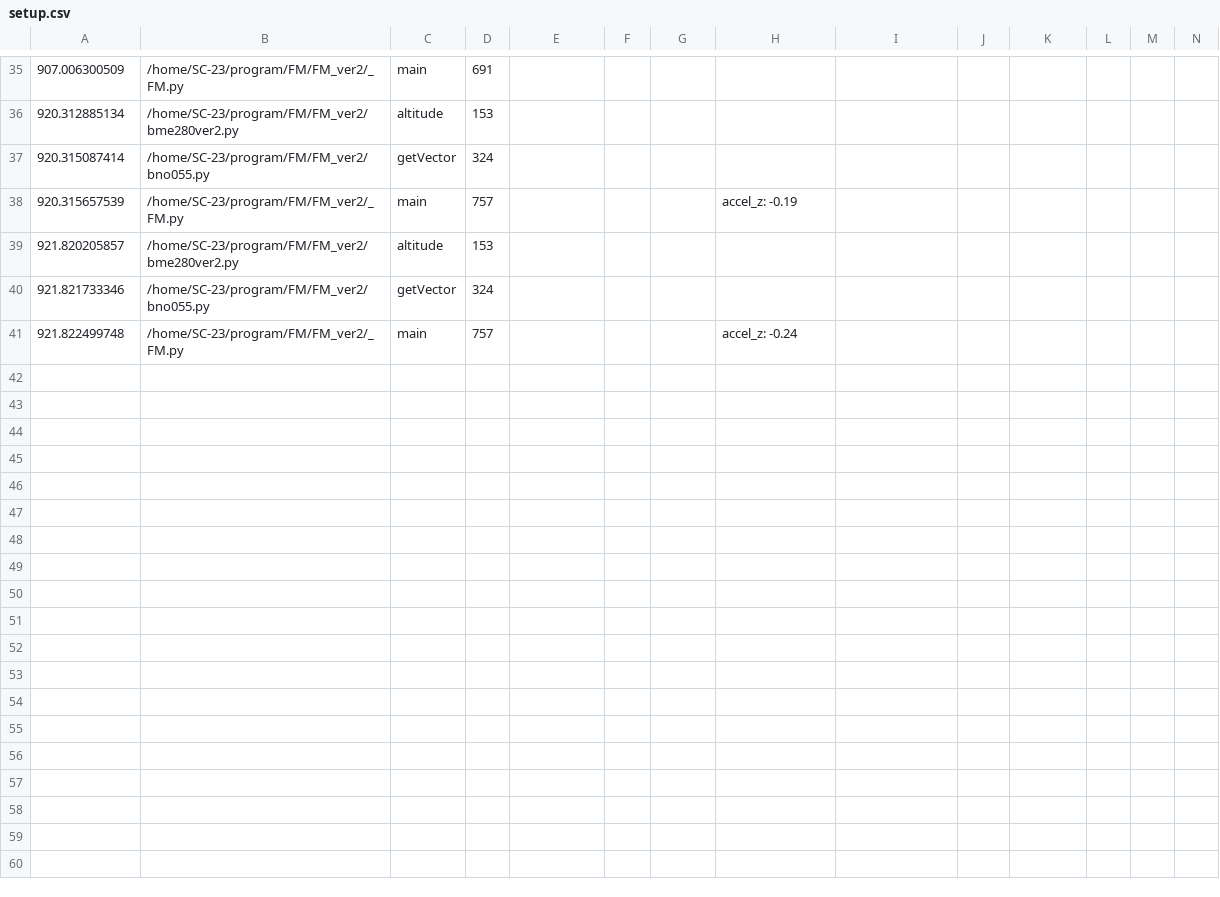
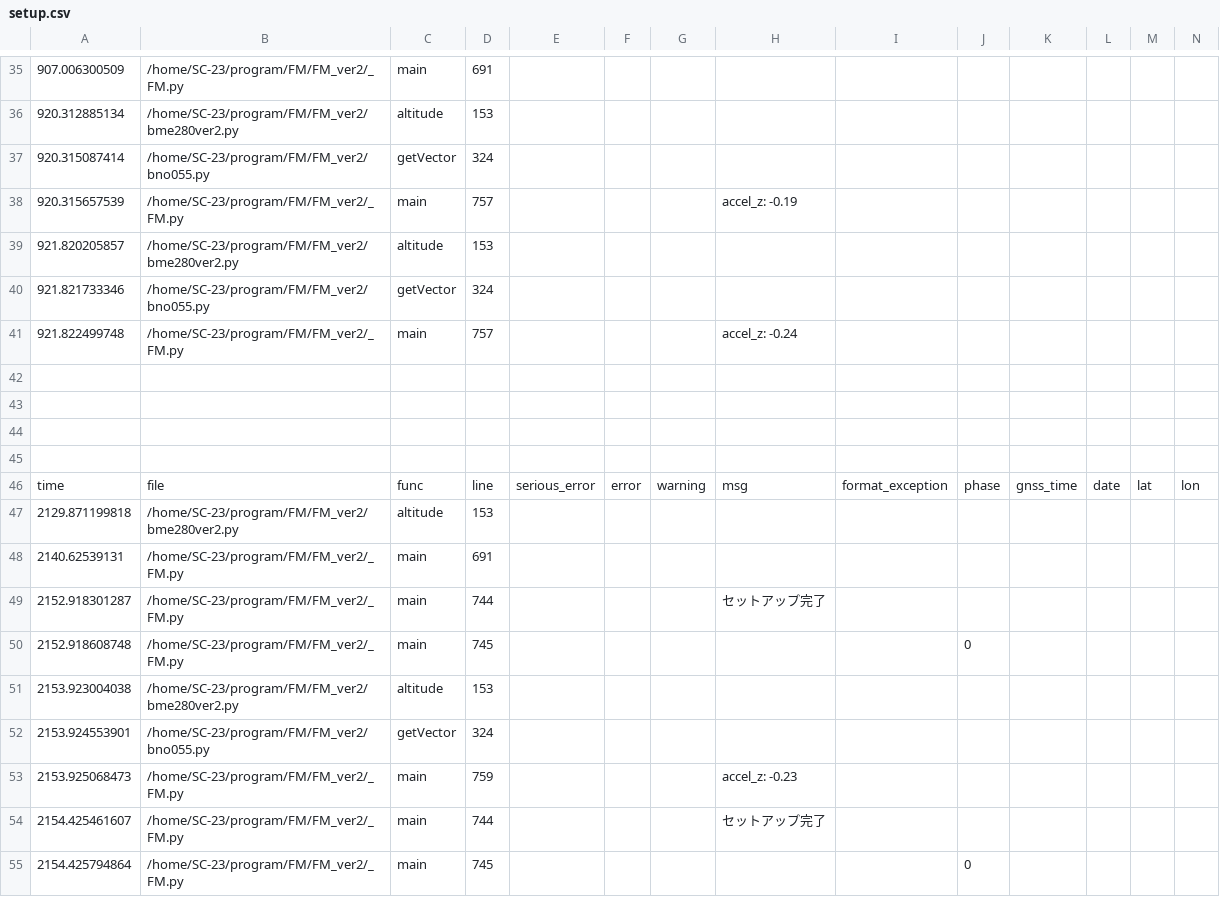
Before and after one commit to Akatoki-Saidai/SC-23, a CSV file: setup.csv, drawn as a sheet; only a part is shown, gaps mark what is left out; rows hold the shown columns only; the diff names each change by its address in the sheet, - before the commit and + after, or states it on an @@ line.

Commit message:
Update setup.csv

```diff
--- a/setup.csv
+++ b/setup.csv
+row 42: (empty)
+row 43: (empty)
+row 44: (empty)
+row 45: (empty)
+row 46: time | file | func | line | serious_error | error | warning | msg | format_exception | phase | gnss_time | date | lat | lon
+row 47: 2129.871199818 | /home/SC-23/program/FM/FM_ver2/bme280ver2.py | altitude | 153
+row 48: 2140.62539131 | /home/SC-23/program/FM/FM_ver2/_FM.py | main | 691
+row 49: 2152.918301287 | /home/SC-23/program/FM/FM_ver2/_FM.py | main | 744 |  |  |  | セットアップ完了
+row 50: 2152.918608748 | /home/SC-23/program/FM/FM_ver2/_FM.py | main | 745 |  |  |  |  |  | 0
+row 51: 2153.923004038 | /home/SC-23/program/FM/FM_ver2/bme280ver2.py | altitude | 153
+row 52: 2153.924553901 | /home/SC-23/program/FM/FM_ver2/bno055.py | getVector | 324
+row 53: 2153.925068473 | /home/SC-23/program/FM/FM_ver2/_FM.py | main | 759 |  |  |  | accel_z: -0.23
+row 54: 2154.425461607 | /home/SC-23/program/FM/FM_ver2/_FM.py | main | 744 |  |  |  | セットアップ完了
+row 55: 2154.425794864 | /home/SC-23/program/FM/FM_ver2/_FM.py | main | 745 |  |  |  |  |  | 0
```
